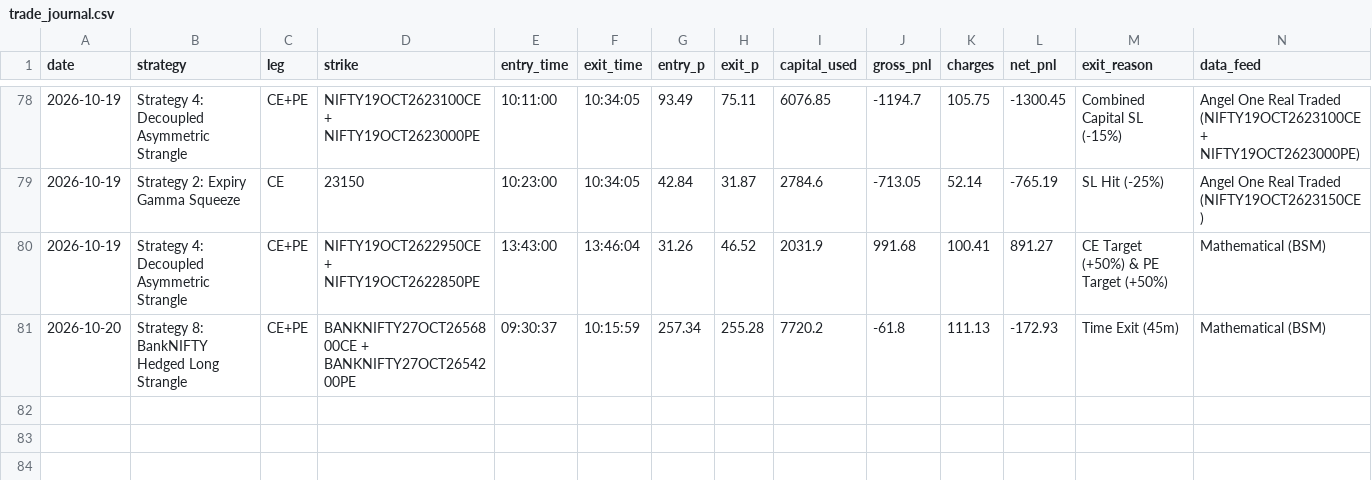
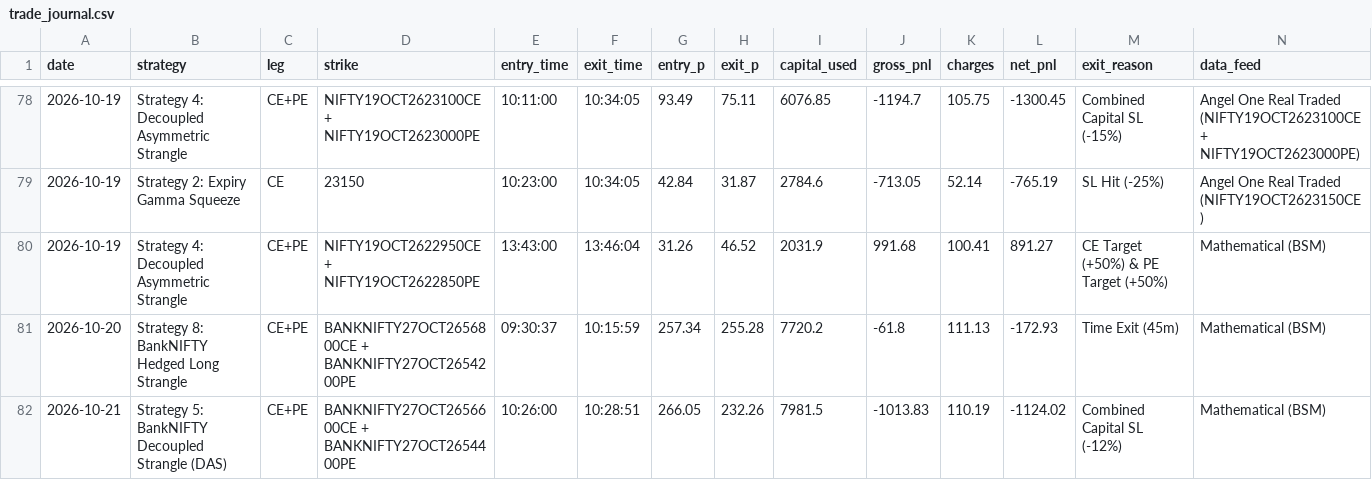
Before and after one commit to don9116969-cmd/NF-OP, a CSV file: data/trade_journal.csv, drawn as a sheet; only a part is shown, gaps mark what is left out.

Commit message:
Auto-Journal: 🔴 Exit Strategy 5: BankNIFTY Decoupled Strangle (DAS) [PnL: INR -1124.02] [skip ci]

```diff
--- a/data/trade_journal.csv
+++ b/data/trade_journal.csv
@@ -81 +81,2 @@ date,strategy,leg,strike,entry_time,exit_time,entry_p,exit_p,capital_used,gross_
 2026-10-20,Strategy 8: BankNIFTY Hedged Long Strangle,CE+PE,BANKNIFTY27OCT2656800CE + BANKNIFTY27OCT2654200PE,09:30:37,10:15:59,257.34,255.28,7720.2,-61.8,111.13,-172.93,Time Exit (45m),Mathematical (BSM)
+2026-10-21,Strategy 5: BankNIFTY Decoupled Strangle (DAS),CE+PE,BANKNIFTY27OCT2656600CE + BANKNIFTY27OCT2654400PE,10:26:00,10:28:51,266.05,232.26,7981.5,-1013.83,110.19,-1124.02,Combined Capital SL (-12%),Mathematical (BSM)
```
Also changed, not shown: data/banknifty_1min_real.csv, data/nifty_1min_real.csv, 4 other files.
